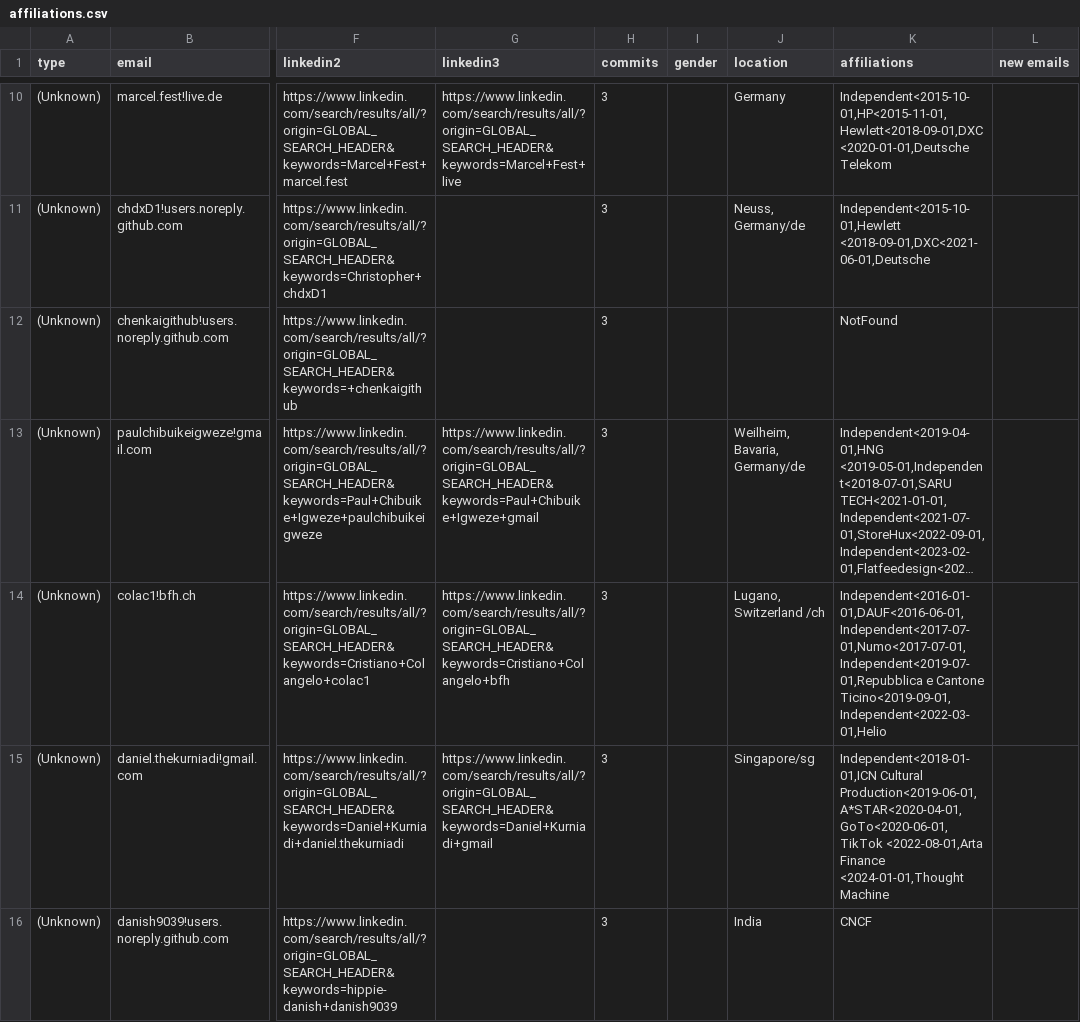
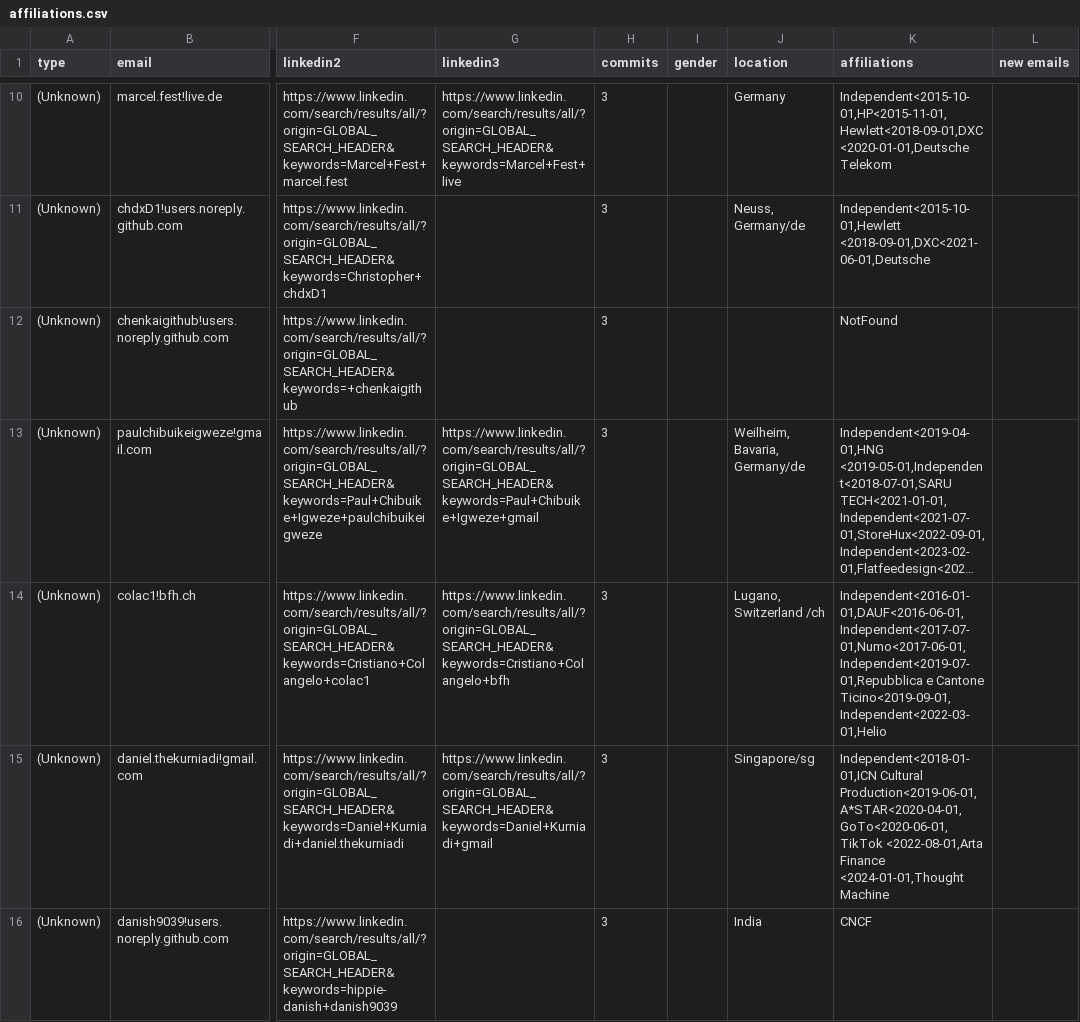
Before and after one commit to cncf/gitdm, a CSV file: src/affiliations.csv, drawn as a sheet; only a part is shown, gaps mark what is left out; long unchanged cells end in …; the diff covers the shown part only; the diff names each change by its address in the sheet, - before the commit and + after, or states it on an @@ line.

Commit message:
Manual fixes
Signed-off-by: Lukasz Gryglicki <lgryglicki@cncf.io>

```diff
--- a/src/affiliations.csv
+++ b/src/affiliations.csv
-K14 (affiliations): Independent<2016-01-01,DAUF<2016-06-01,Independent<2017-07-01,Numo<2017-07-01,Independent<2019-07-01,Repubblica e Cantone…
+K14 (affiliations): Independent<2016-01-01,DAUF<2016-06-01,Independent<2017-07-01,Numo<2017-06-01,Independent<2019-07-01,Repubblica e Cantone…
```
Also changed, not shown: 1 removed row elsewhere in this file.
